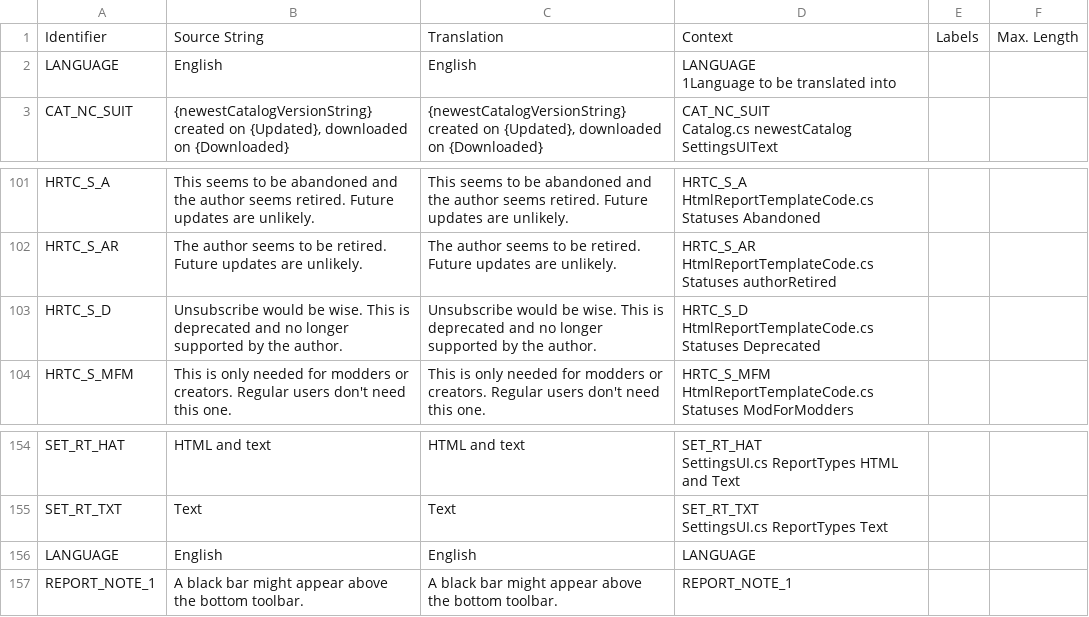
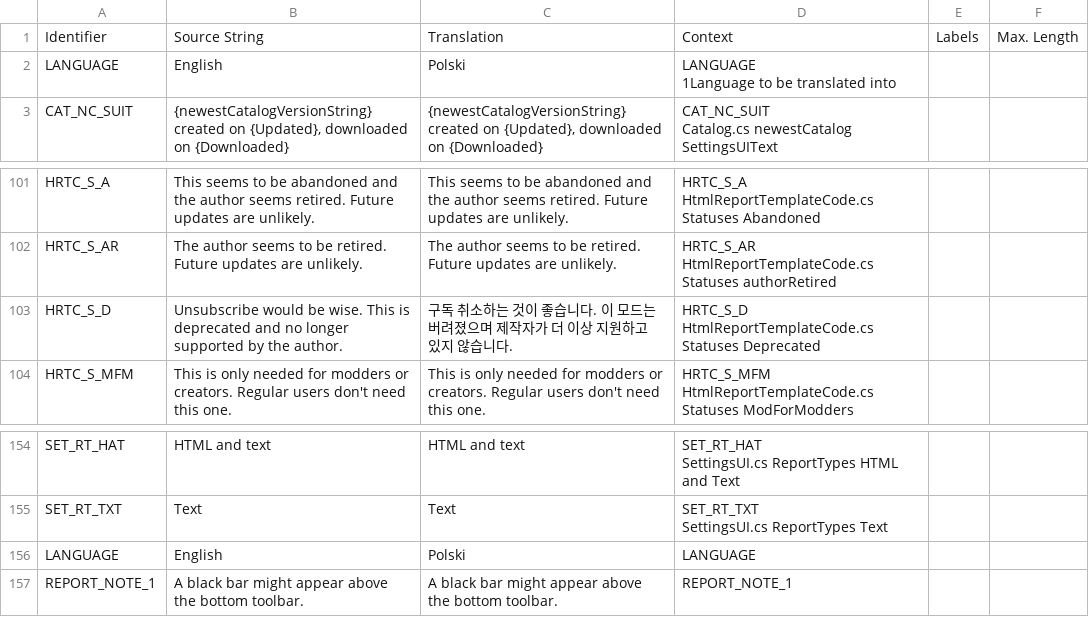
Before and after one commit to chameleon-tbn/CompatibilityReport, a CSV file: i18n/pl_PL.csv, drawn as a sheet; only a part is shown, gaps mark what is left out.

Commit message:
New translations ko_KR.csv (Polish)

```diff
--- a/i18n/pl_PL.csv
+++ b/i18n/pl_PL.csv
@@ -1,4 +1,4 @@
 "Identifier","Source String","Translation","Context","Labels","Max. Length"
-"LANGUAGE","English","English","LANGUAGE
-1Language to be translated into","",""
+"LANGUAGE","English","Polski","LANGUAGE
+1Language to be translated into","",""
 "CAT_NC_SUIT","{newestCatalogVersionString} created on {Updated}, downloaded on {Downloaded}","{newestCatalogVersionString} created on {Updated}, downloaded on {Downloaded}","CAT_NC_SUIT
@@ -203,4 +203,4 @@ HtmlReportTemplateCode.cs Statuses Abandoned","",""
 HtmlReportTemplateCode.cs Statuses authorRetired","",""
-"HRTC_S_D","Unsubscribe would be wise. This is deprecated and no longer supported by the author.","Unsubscribe would be wise. This is deprecated and no longer supported by the author.","HRTC_S_D
-HtmlReportTemplateCode.cs Statuses Deprecated","",""
+"HRTC_S_D","Unsubscribe would be wise. This is deprecated and no longer supported by the author.","구독 취소하는 것이 좋습니다. 이 모드는 버려졌으며 제작자가 더 이상 지원하고 있지 않습니다.","HRTC_S_D
+HtmlReportTemplateCode.cs Statuses Deprecated","",""
 "HRTC_S_MFM","This is only needed for modders or creators. Regular users don't need this one.","This is only needed for modders or creators. Regular users don't need this one.","HRTC_S_MFM
@@ -309,3 +309,3 @@ SettingsUI.cs ReportTypes HTML and Text","",""
 SettingsUI.cs ReportTypes Text","",""
-"LANGUAGE","English","English","LANGUAGE","",""
+"LANGUAGE","English","Polski","LANGUAGE","",""
 "REPORT_NOTE_1","A black bar might appear above the bottom toolbar.","A black bar might appear above the bottom toolbar.","REPORT_NOTE_1","",""
```
